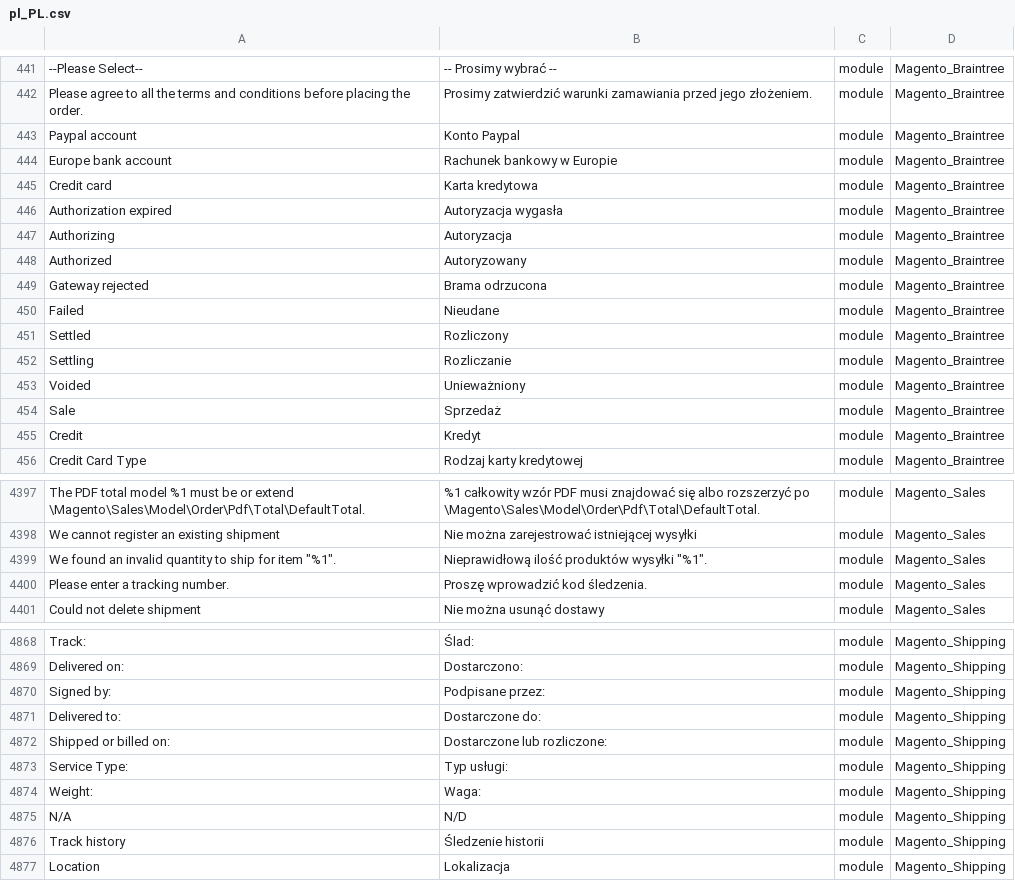
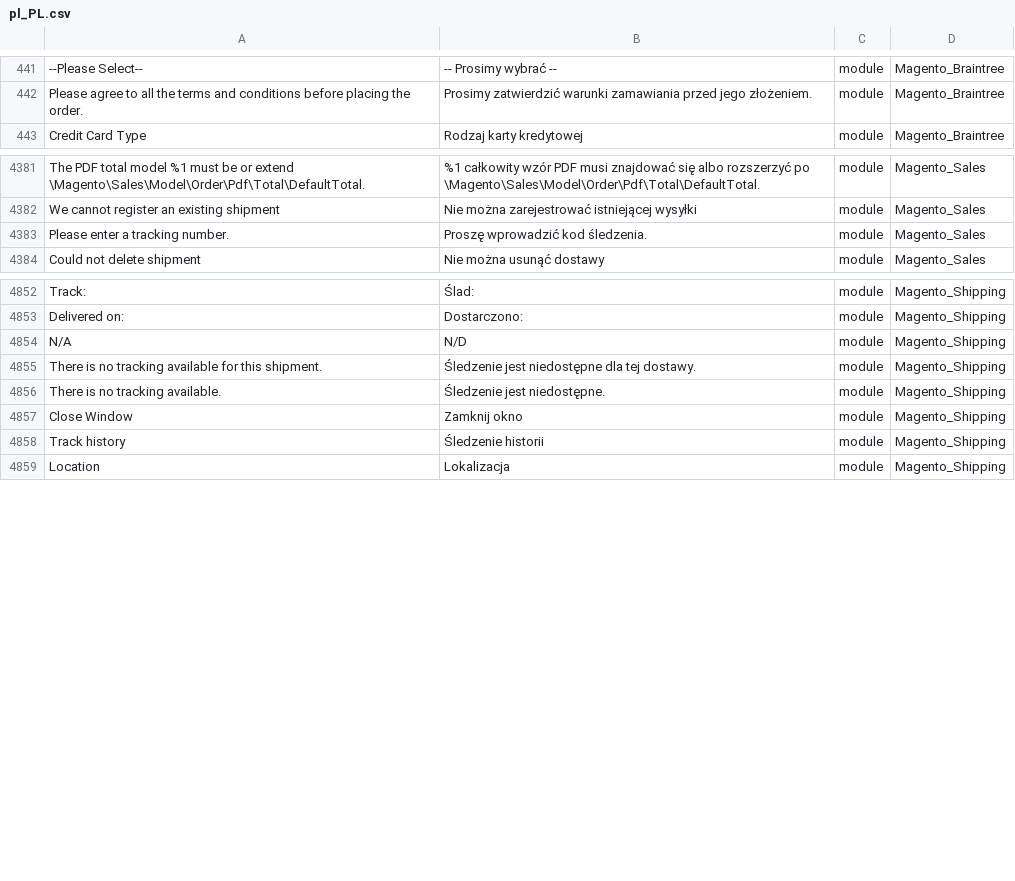
Before and after one commit to kkuzniar/language_pl_pl, a CSV file: pl_PL.csv, drawn as a sheet; only a part is shown, gaps mark what is left out; removed rows and columns are numbered as before the commit, all else as after; the diff covers the shown part only; the diff names each change by its address in the sheet, - before the commit and + after, or states it on an @@ line.

```diff
--- a/pl_PL.csv
+++ b/pl_PL.csv
-row 443: Paypal account | Konto Paypal | module | Magento_Braintree
-row 444: Europe bank account | Rachunek bankowy w Europie | module | Magento_Braintree
-row 445: Credit card | Karta kredytowa | module | Magento_Braintree
-row 446: Authorization expired | Autoryzacja wygasła | module | Magento_Braintree
-row 447: Authorizing | Autoryzacja | module | Magento_Braintree
-row 448: Authorized | Autoryzowany | module | Magento_Braintree
-row 449: Gateway rejected | Brama odrzucona | module | Magento_Braintree
-row 450: Failed | Nieudane | module | Magento_Braintree
-row 451: Settled | Rozliczony | module | Magento_Braintree
-row 452: Settling | Rozliczanie | module | Magento_Braintree
-row 453: Voided | Unieważniony | module | Magento_Braintree
-row 454: Sale | Sprzedaż | module | Magento_Braintree
-row 455: Credit | Kredyt | module | Magento_Braintree
-row 4399: We found an invalid quantity to ship for item "%1". | Nieprawidłową ilość produktów wysyłki "%1". | module | Magento_Sales
-row 4870: Signed by: | Podpisane przez: | module | Magento_Shipping
-row 4871: Delivered to: | Dostarczone do: | module | Magento_Shipping
-row 4872: Shipped or billed on: | Dostarczone lub rozliczone: | module | Magento_Shipping
-row 4873: Service Type: | Typ usługi: | module | Magento_Shipping
-row 4874: Weight: | Waga: | module | Magento_Shipping
@@ row 4881 moved to row 4855: There is no tracking available for this … @@
@@ row 4882 moved to row 4856: There is no tracking available. @@
@@ row 4883 moved to row 4857: Close Window @@
```
Also changed, not shown: 1 added row, 12 removed rows, 6 moved rows and 4 edited cells elsewhere in this file, 1 other file.
